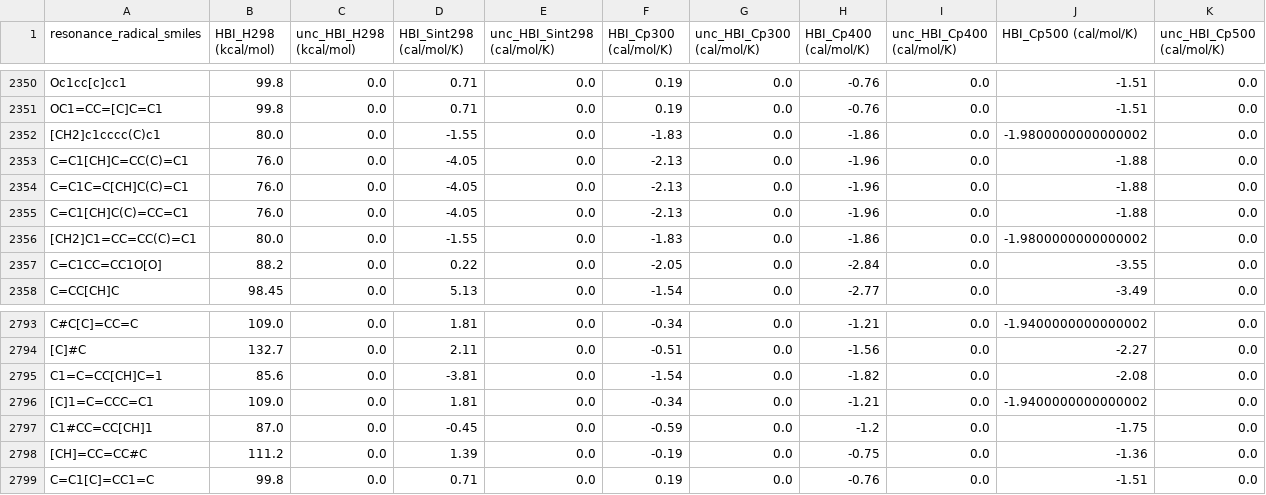
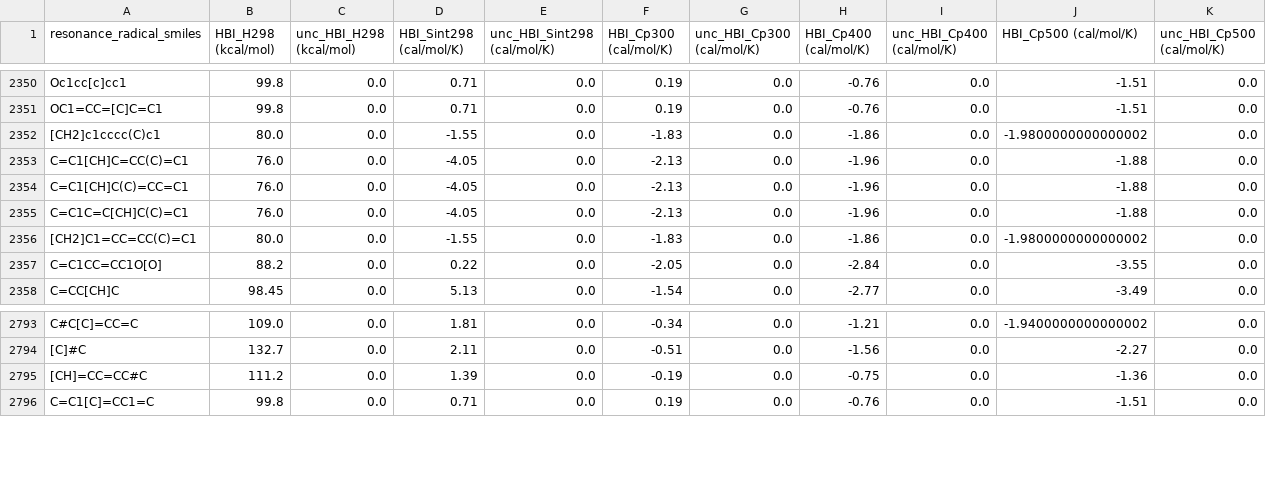
Before and after one commit to hwpang/RadicalTree, a CSV file: data/hbi_prediction_empirical.csv, drawn as a sheet; only a part is shown, gaps mark what is left out; removed rows and columns are numbered as before the commit, all else as after; rows hold the shown columns only; the diff names each change by its address in the sheet, - before the commit and + after, or states it on an @@ line.

Commit message:
[Major] drop data from erroneous calculation, update all plots and notebooks

```diff
--- a/data/hbi_prediction_empirical.csv
+++ b/data/hbi_prediction_empirical.csv
@@ row 2355 moved to row 2354: C=C1[CH]C(C)=CC=C1 @@
-row 2795: C1=C=CC[CH]C=1 | 85.6 | 0.0 | -3.81 | 0.0 | -1.54 | 0.0 | -1.82 | 0.0 | -2.08 | 0.0
-row 2796: [C]1=C=CCC=C1 | 109.0 | 0.0 | 1.81 | 0.0 | -0.34 | 0.0 | -1.21 | 0.0 | -1.9400000000000002 | 0.0
-row 2797: C1#CC=CC[CH]1 | 87.0 | 0.0 | -0.45 | 0.0 | -0.59 | 0.0 | -1.2 | 0.0 | -1.75 | 0.0
```
Also changed, not shown: data/all_closed_shell_data.csv, data/all_closed_shell_gav.csv, 51 other files.
